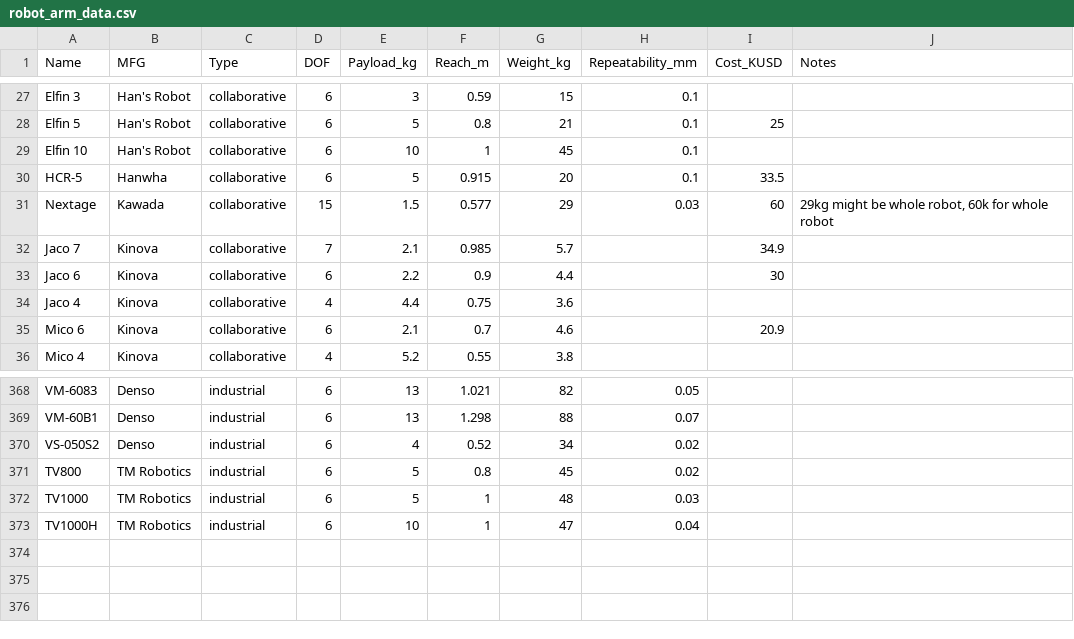
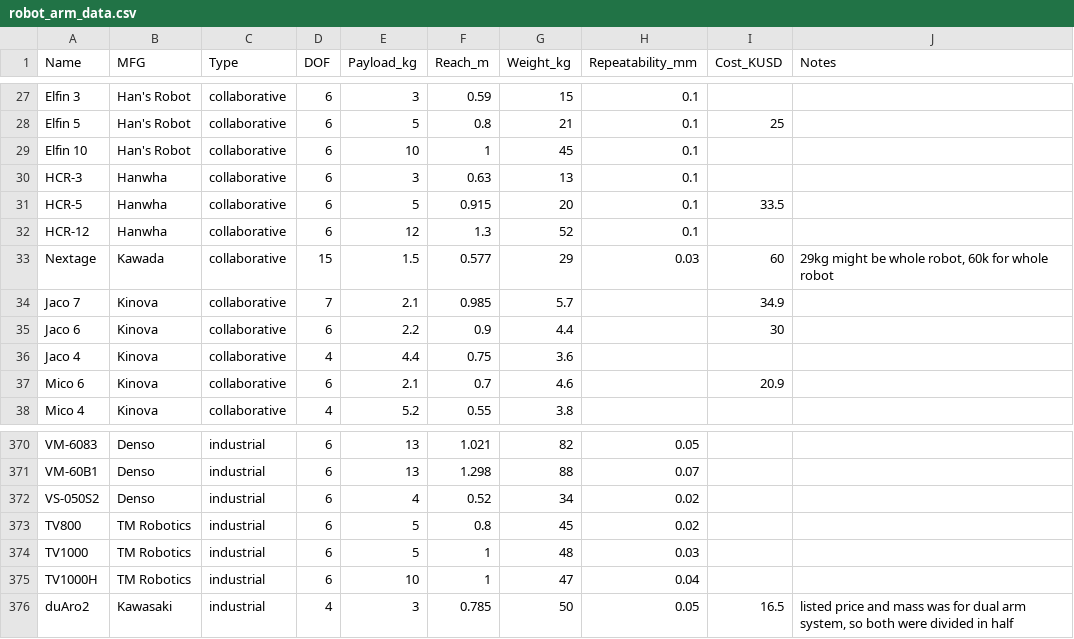
Before and after one commit to mdicicco/robot_arm_data, a CSV file: data/robot_arm_data.csv, drawn as a sheet; only a part is shown, gaps mark what is left out.

Commit message:
added new Hanwha models, added kawasaki duAro2

```diff
--- a/data/robot_arm_data.csv
+++ b/data/robot_arm_data.csv
@@ -29,3 +29,5 @@ Elfin 5,Han's Robot,collaborative,6,5,0.8,21,0.1,25,
 Elfin 10,Han's Robot,collaborative,6,10,1,45,0.1,,
+HCR-3,Hanwha,collaborative,6,3,0.63,13,0.1,,
 HCR-5,Hanwha,collaborative,6,5,0.915,20,0.1,33.5,
+HCR-12,Hanwha,collaborative,6,12,1.3,52,0.1,,
 Nextage,Kawada,collaborative,15,1.5,0.577,29,0.03,60,"29kg might be whole robot, 60k for whole robot"
@@ -373 +375,2 @@ TV1000,TM Robotics,industrial,6,5,1,48,0.03,,
 TV1000H,TM Robotics,industrial,6,10,1,47,0.04,,
+duAro2,Kawasaki,industrial,4,3,0.785,50,0.05,16.5,"listed price and mass was for dual arm system, so both were divided in half"
```
